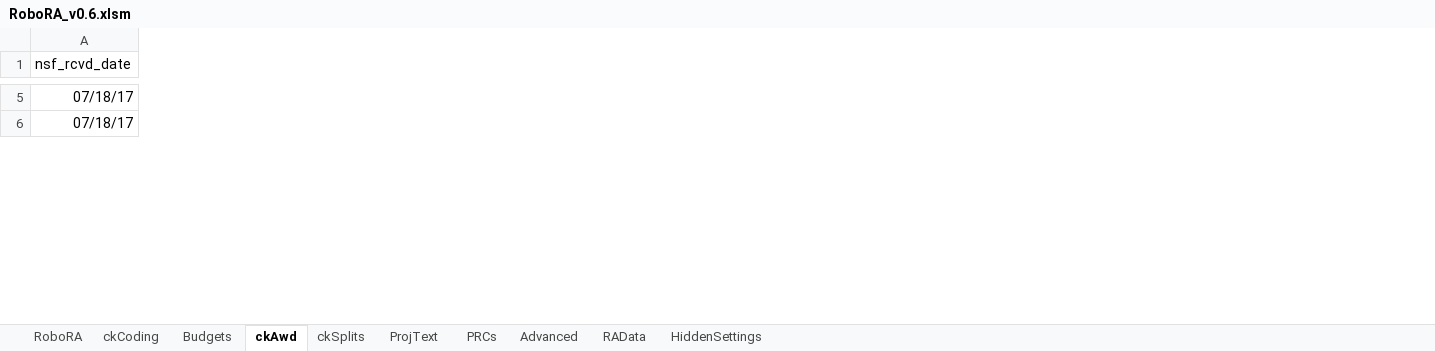
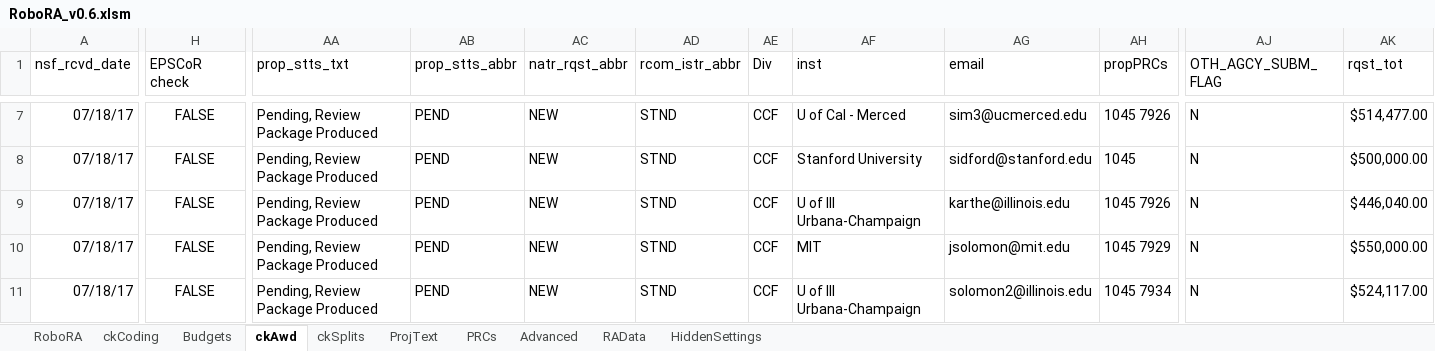
Before and after one commit to NSF-ENG/excelSQL, an Excel workbook: RoboRA/RoboRA_v0.6.xlsm, sheet ckAwd, drawn as a sheet; only a part is shown, gaps mark what is left out; values as stored, in another font and other column widths than the file's, no borders; conditional formats and table styles not drawn; addresses are those after the commit; rows hold the shown columns only; the diff covers the shown part only; the diff names each change by its address in the sheet, - before the commit and + after, or states it on an @@ line.

```diff
--- a/RoboRA/RoboRA_v0.6.xlsm (sheet ckAwd)
+++ b/RoboRA/RoboRA_v0.6.xlsm (sheet ckAwd)
+column H (EPSCoR check), row 7: FALSE; row 10: FALSE
+column AA (prop_stts_txt), row 7: Pending, Review Package Produced; row 10: Pending, Review Package Produced
+column AB (prop_stts_abbr), row 7: PEND; row 10: PEND
+column AC (natr_rqst_abbr), row 7: NEW; row 10: NEW
+column AD (rcom_istr_abbr), row 7: STND; row 10: STND
+column AE (Div), row 7: CCF; row 10: CCF
+column AF (inst), row 7: U of Cal - Merced; row 10: MIT
+column AG (email), row 7: sim3@ucmerced.edu; row 10: jsolomon@mit.edu
+column AH (propPRCs), row 7: 1045 7926; row 10: 1045 7929
+column AJ (OTH_AGCY_SUBM_FLAG), row 7: N; row 10: N
+column AK (rqst_tot), row 7: $514,477.00; row 10: $550,000.00
+row 8: 07/18/17 | FALSE | Pending, Review Package Produced | PEND | NEW | STND | CCF | Stanford University | sidford@stanford.edu | 1045 | N | $500,000.00
+row 9: 07/18/17 | FALSE | Pending, Review Package Produced | PEND | NEW | STND | CCF | U of Ill Urbana-Champaign | karthe@illinois.edu | 1045 7926 | N | $446,040.00
+row 11: 07/18/17 | FALSE | Pending, Review Package Produced | PEND | NEW | STND | CCF | U of Ill Urbana-Champaign | solomon2@illinois.edu | 1045 7934 | N | $524,117.00
```
Also changed, not shown: 12 added rows, 12 added columns, 19 removed columns and 193 edited cells elsewhere in this sheet, sheet Budgets, sheet ckSplits, sheet HiddenSettings, sheet RoboRA, formulas that keep their value, hidden cells, charts or pictures, Tracker/psaTracker.xlsm, common/HiddenSettings.xlsm, 20 other files.
